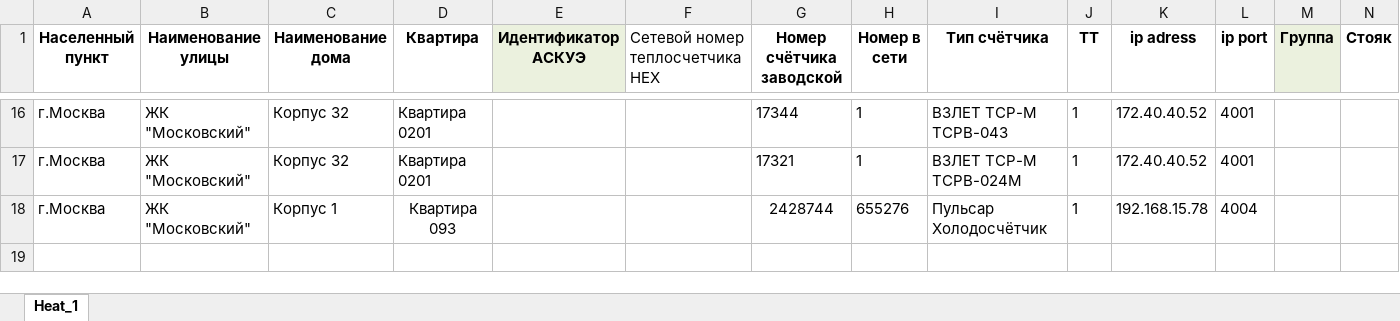
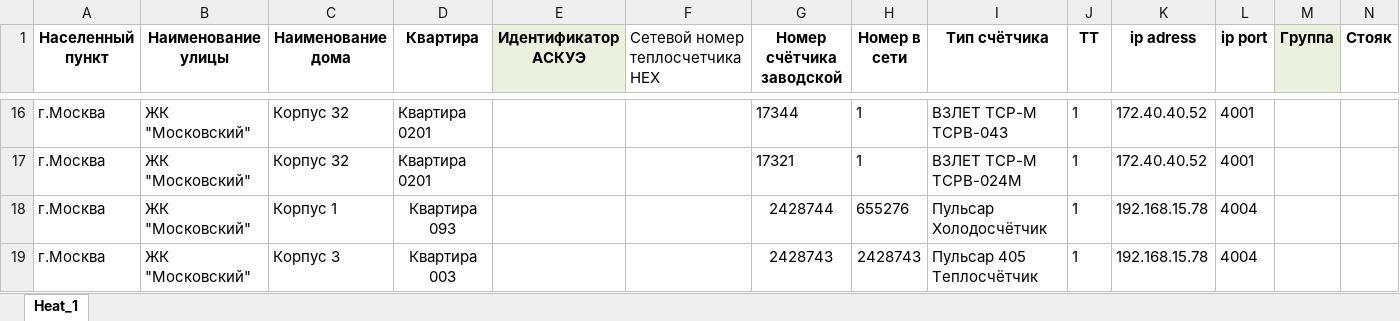
Before and after one commit to Prizmer/wui3, an Excel workbook: prizmer/static/excel/heat_template_for_load.xlsx, sheet Heat_1, drawn as a sheet; only a part is shown, gaps mark what is left out; values as stored, in another font and other column widths than the file's, no borders; conditional formats not drawn; rows hold the shown columns only; the diff names each change by its address in the sheet, - before the commit and + after, or states it on an @@ line.

Commit message:
добавлен прибор Пульсар 405

```diff
--- a/prizmer/static/excel/heat_template_for_load.xlsx (sheet Heat_1)
+++ b/prizmer/static/excel/heat_template_for_load.xlsx (sheet Heat_1)
+row 19: г.Москва | ЖК "Московский" | Корпус 3 | Квартира 003 |  |  | 2428743 | 2428743 | Пульсар 405 Теплосчётчик | 1 | 192.168.15.78 | 4004
```
Also changed, not shown: 8 other files.
